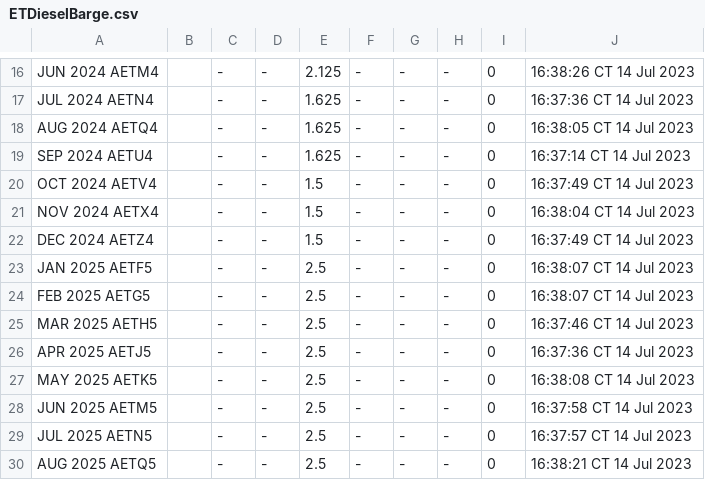
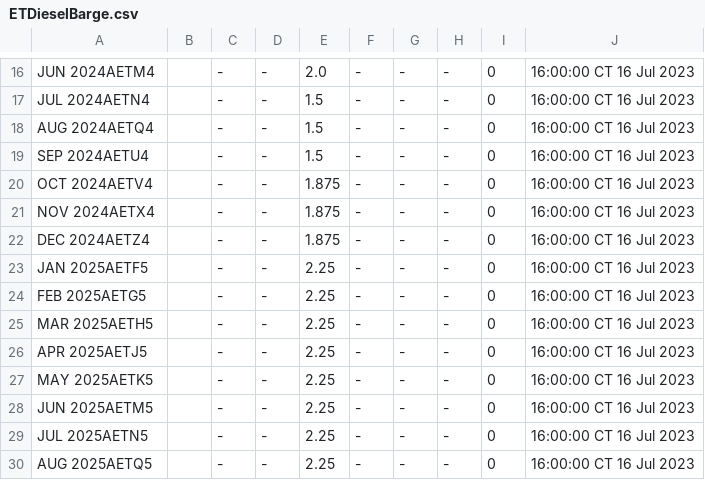
Before and after one commit to GBF-LTD/cmegroup, a CSV file: ETDieselBarge.csv, drawn as a sheet; only a part is shown, gaps mark what is left out; the diff covers the shown part only; the diff names each change by its address in the sheet, - before the commit and + after, or states it on an @@ line.

```diff
--- a/ETDieselBarge.csv
+++ b/ETDieselBarge.csv
-A16: JUN 2024 AETM4
+A16: JUN 2024AETM4
-E16: 2.125
+E16: 2.0
-J16: 16:38:26 CT 14 Jul 2023
+J16: 16:00:00 CT 16 Jul 2023
-A17: JUL 2024 AETN4
+A17: JUL 2024AETN4
-E17:E19: 1.625
+E17:E19: 1.5
-J17: 16:37:36 CT 14 Jul 2023
+J17: 16:00:00 CT 16 Jul 2023
-A18: AUG 2024 AETQ4
+A18: AUG 2024AETQ4
-J18: 16:38:05 CT 14 Jul 2023
+J18: 16:00:00 CT 16 Jul 2023
-A19: SEP 2024 AETU4
+A19: SEP 2024AETU4
-J19: 16:37:14 CT 14 Jul 2023
+J19: 16:00:00 CT 16 Jul 2023
-A20: OCT 2024 AETV4
+A20: OCT 2024AETV4
-E20:E22: 1.5
+E20:E22: 1.875
-J20: 16:37:49 CT 14 Jul 2023
+J20: 16:00:00 CT 16 Jul 2023
-A21: NOV 2024 AETX4
+A21: NOV 2024AETX4
-J21: 16:38:04 CT 14 Jul 2023
+J21: 16:00:00 CT 16 Jul 2023
-A22: DEC 2024 AETZ4
+A22: DEC 2024AETZ4
-J22: 16:37:49 CT 14 Jul 2023
+J22: 16:00:00 CT 16 Jul 2023
-A23: JAN 2025 AETF5
+A23: JAN 2025AETF5
-E23:E30: 2.5
+E23:E30: 2.25
-J23:J24: 16:38:07 CT 14 Jul 2023
+J23:J24: 16:00:00 CT 16 Jul 2023
-A24: FEB 2025 AETG5
+A24: FEB 2025AETG5
-A25: MAR 2025 AETH5
+A25: MAR 2025AETH5
-J25: 16:37:46 CT 14 Jul 2023
+J25: 16:00:00 CT 16 Jul 2023
-A26: APR 2025 AETJ5
+A26: APR 2025AETJ5
-J26: 16:37:36 CT 14 Jul 2023
+J26: 16:00:00 CT 16 Jul 2023
-A27: MAY 2025 AETK5
+A27: MAY 2025AETK5
-J27: 16:38:08 CT 14 Jul 2023
+J27: 16:00:00 CT 16 Jul 2023
-A28: JUN 2025 AETM5
+A28: JUN 2025AETM5
-J28: 16:37:58 CT 14 Jul 2023
+J28: 16:00:00 CT 16 Jul 2023
-A29: JUL 2025 AETN5
+A29: JUL 2025AETN5
-J29: 16:37:57 CT 14 Jul 2023
+J29: 16:00:00 CT 16 Jul 2023
-A30: AUG 2025 AETQ5
+A30: AUG 2025AETQ5
-J30: 16:38:21 CT 14 Jul 2023
+J30: 16:00:00 CT 16 Jul 2023
```
Also changed, not shown: 48 edited cells elsewhere in this file.
